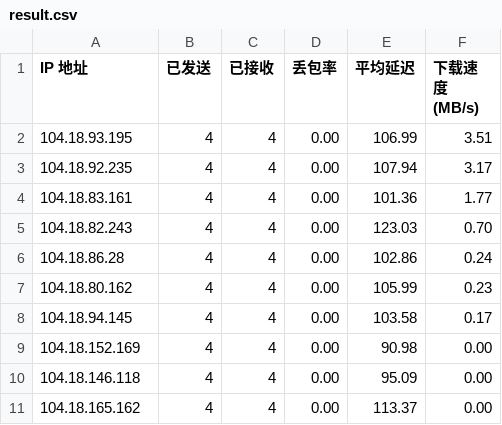
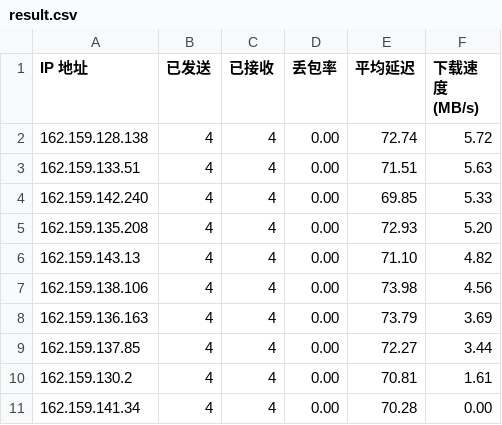
Before and after one commit to cutexiaoguigui/edgetunnel, a CSV file: result.csv, drawn as a sheet.

Commit message:
Add files via upload

```diff
--- a/result.csv
+++ b/result.csv
@@ -1,11 +1,11 @@
 IP 地址,已发送,已接收,丢包率,平均延迟,下载速度 (MB/s)
-104.18.93.195,4,4,0.00,106.99,3.51
-104.18.92.235,4,4,0.00,107.94,3.17
-104.18.83.161,4,4,0.00,101.36,1.77
-104.18.82.243,4,4,0.00,123.03,0.70
-104.18.86.28,4,4,0.00,102.86,0.24
-104.18.80.162,4,4,0.00,105.99,0.23
-104.18.94.145,4,4,0.00,103.58,0.17
-104.18.152.169,4,4,0.00,90.98,0.00
-104.18.146.118,4,4,0.00,95.09,0.00
-104.18.165.162,4,4,0.00,113.37,0.00
+162.159.128.138,4,4,0.00,72.74,5.72
+162.159.133.51,4,4,0.00,71.51,5.63
+162.159.142.240,4,4,0.00,69.85,5.33
+162.159.135.208,4,4,0.00,72.93,5.20
+162.159.143.13,4,4,0.00,71.10,4.82
+162.159.138.106,4,4,0.00,73.98,4.56
+162.159.136.163,4,4,0.00,73.79,3.69
+162.159.137.85,4,4,0.00,72.27,3.44
+162.159.130.2,4,4,0.00,70.81,1.61
+162.159.141.34,4,4,0.00,70.28,0.00
```
